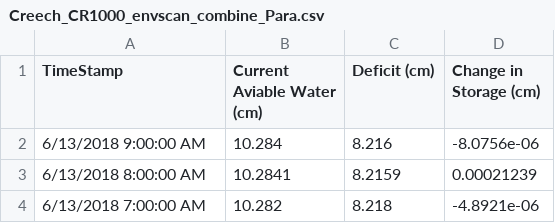
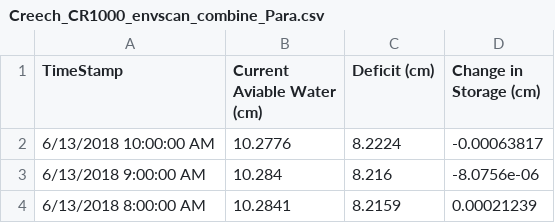
Before and after one commit to SoilMoisture/SoilMoisture.github.io, a CSV file: Creech_CR1000_envscan_combine_Para.csv, drawn as a sheet; only a part is shown; the shorter side is filled out with more unchanged rows; the diff names each change by its address in the sheet, - before the commit and + after, or states it on an @@ line.

```diff
--- a/Creech_CR1000_envscan_combine_Para.csv
+++ b/Creech_CR1000_envscan_combine_Para.csv
+row 2: 6/13/2018 10:00:00 AM | 10.2776 | 8.2224 | -0.00063817
```
Also changed, not shown: 7 other files.
